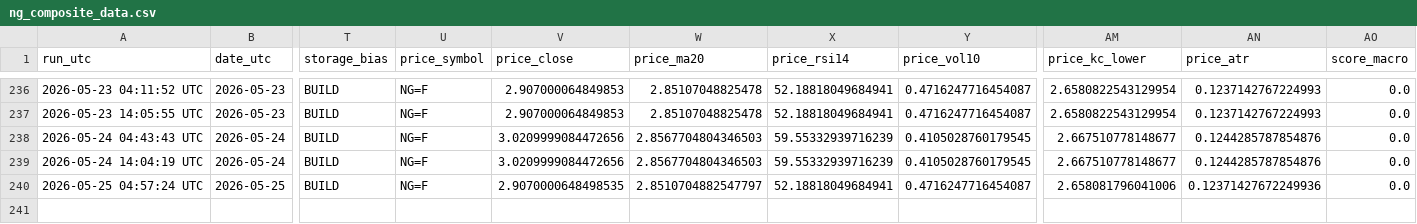
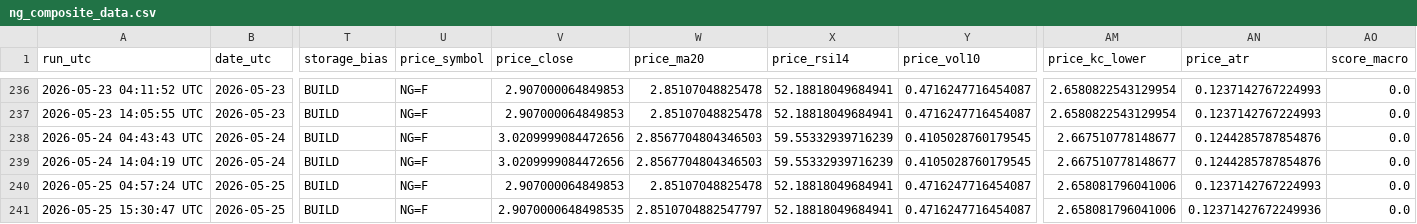
Before and after one commit to williehsu-design/ng-hdd, a CSV file: ng_composite_data.csv, drawn as a sheet; only a part is shown, gaps mark what is left out; rows hold the shown columns only; the diff names each change by its address in the sheet, - before the commit and + after, or states it on an @@ line.

```diff
--- a/ng_composite_data.csv
+++ b/ng_composite_data.csv
-V240 (price_close): 2.9070000648498535
+V240 (price_close): 2.907000064849853
-W240 (price_ma20): 2.8510704882547797
+W240 (price_ma20): 2.85107048825478
-AN240 (price_atr): 0.12371427672249936
+AN240 (price_atr): 0.1237142767224993
+row 241: 2026-05-25 15:30:47 UTC | 2026-05-25 | BUILD | NG=F | 2.9070000648498535 | 2.8510704882547797 | 52.18818049684941 | 0.4716247716454087 | 2.658081796041006 | 0.12371427672249936 | 0.0
```
Also changed, not shown: 1 other file.
